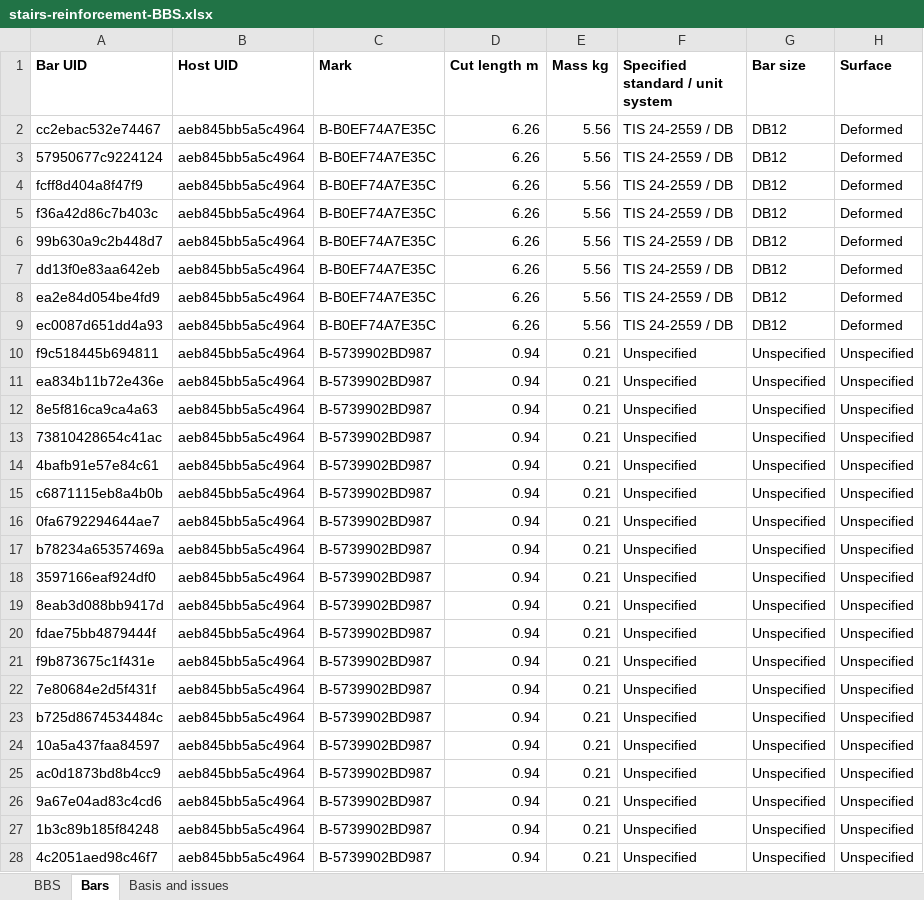
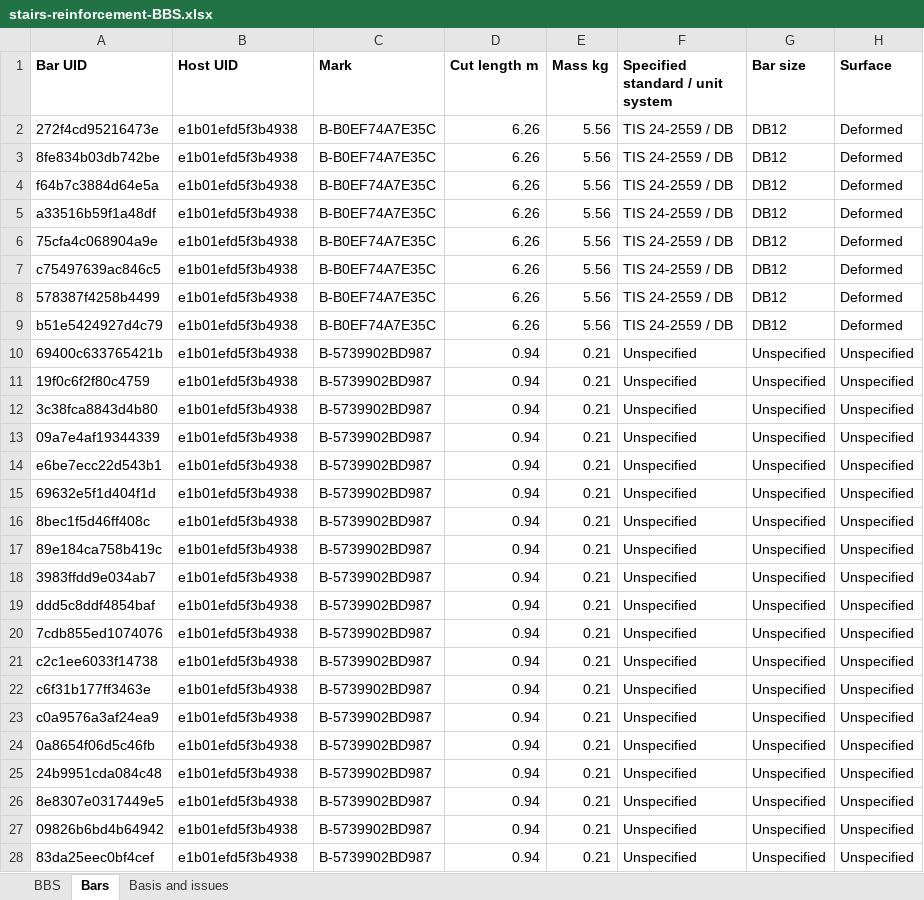
Before and after one commit to buildsmart888/ingetrazo, an Excel workbook: examples/extensions/thai_bim/examples/stairs-reinforcement-BBS.xlsx, sheet Bars, drawn as a sheet; only a part is shown; values as stored, in another font and other column widths than the file's, no borders; the diff covers the shown part only; the diff names each change by its address in the sheet, - before the commit and + after, or states it on an @@ line.

```diff
--- a/examples/extensions/thai_bim/examples/stairs-reinforcement-BBS.xlsx (sheet Bars)
+++ b/examples/extensions/thai_bim/examples/stairs-reinforcement-BBS.xlsx (sheet Bars)
-A2 (Bar UID): cc2ebac532e74467
+A2 (Bar UID): 272f4cd95216473e
-B2:B28 (Host UID): aeb845bb5a5c4964
+B2:B28 (Host UID): e1b01efd5f3b4938
-A3 (Bar UID): 57950677c9224124
+A3 (Bar UID): 8fe834b03db742be
-A4 (Bar UID): fcff8d404a8f47f9
+A4 (Bar UID): f64b7c3884d64e5a
-A5 (Bar UID): f36a42d86c7b403c
+A5 (Bar UID): a33516b59f1a48df
-A6 (Bar UID): 99b630a9c2b448d7
+A6 (Bar UID): 75cfa4c068904a9e
-A7 (Bar UID): dd13f0e83aa642eb
+A7 (Bar UID): c75497639ac846c5
-A8 (Bar UID): ea2e84d054be4fd9
+A8 (Bar UID): 578387f4258b4499
-A9 (Bar UID): ec0087d651dd4a93
+A9 (Bar UID): b51e5424927d4c79
-A10 (Bar UID): f9c518445b694811
+A10 (Bar UID): 69400c633765421b
-A11 (Bar UID): ea834b11b72e436e
+A11 (Bar UID): 19f0c6f2f80c4759
-A12 (Bar UID): 8e5f816ca9ca4a63
+A12 (Bar UID): 3c38fca8843d4b80
-A13 (Bar UID): 73810428654c41ac
+A13 (Bar UID): 09a7e4af19344339
-A14 (Bar UID): 4bafb91e57e84c61
+A14 (Bar UID): e6be7ecc22d543b1
-A15 (Bar UID): c6871115eb8a4b0b
+A15 (Bar UID): 69632e5f1d404f1d
-A16 (Bar UID): 0fa6792294644ae7
+A16 (Bar UID): 8bec1f5d46ff408c
-A17 (Bar UID): b78234a65357469a
+A17 (Bar UID): 89e184ca758b419c
-A18 (Bar UID): 3597166eaf924df0
+A18 (Bar UID): 3983ffdd9e034ab7
-A19 (Bar UID): 8eab3d088bb9417d
+A19 (Bar UID): ddd5c8ddf4854baf
-A20 (Bar UID): fdae75bb4879444f
+A20 (Bar UID): 7cdb855ed1074076
-A21 (Bar UID): f9b873675c1f431e
+A21 (Bar UID): c2c1ee6033f14738
-A22 (Bar UID): 7e80684e2d5f431f
+A22 (Bar UID): c6f31b177ff3463e
-A23 (Bar UID): b725d8674534484c
+A23 (Bar UID): c0a9576a3af24ea9
-A24 (Bar UID): 10a5a437faa84597
+A24 (Bar UID): 0a8654f06d5c46fb
-A25 (Bar UID): ac0d1873bd8b4cc9
+A25 (Bar UID): 24b9951cda084c48
-A26 (Bar UID): 9a67e04ad83c4cd6
+A26 (Bar UID): 8e8307e0317449e5
-A27 (Bar UID): 1b3c89b185f84248
+A27 (Bar UID): 09826b6bd4b64942
-A28 (Bar UID): 4c2051aed98c46f7
+A28 (Bar UID): 83da25eec0bf4cef
```
Also changed, not shown: 1402 edited cells elsewhere in this sheet, sheet BBS, examples/extensions/thai_bim/examples/slab-reinforcement-BBS.xlsx, 46 other files.
